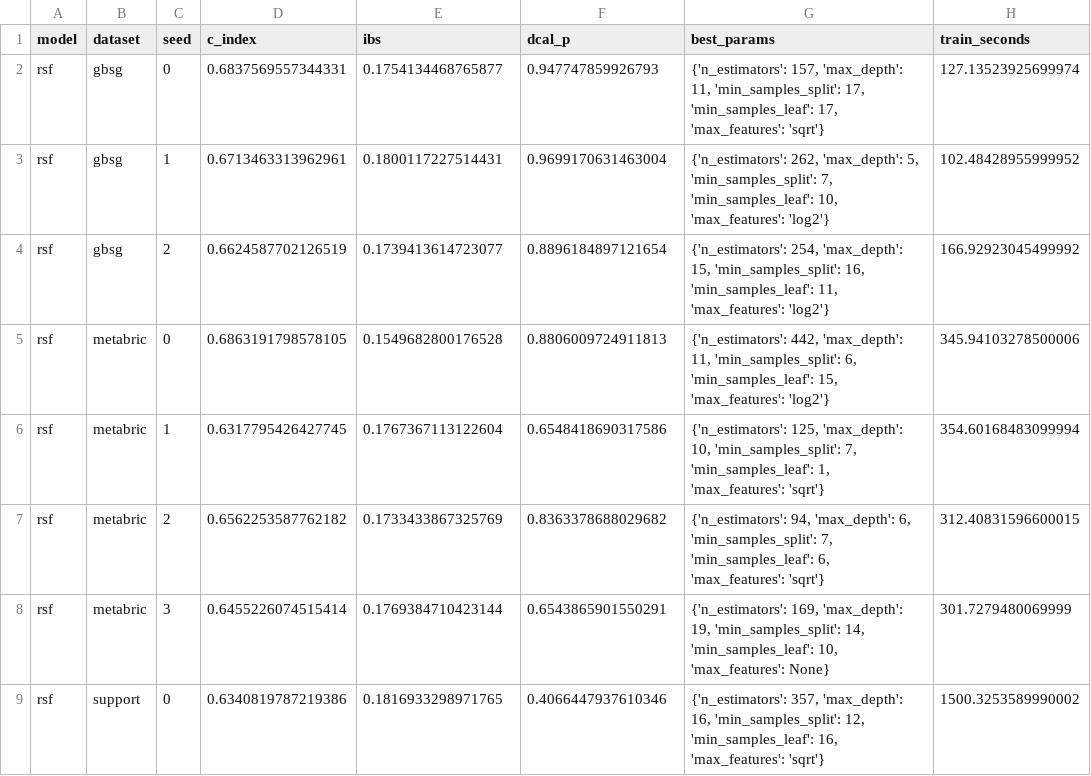
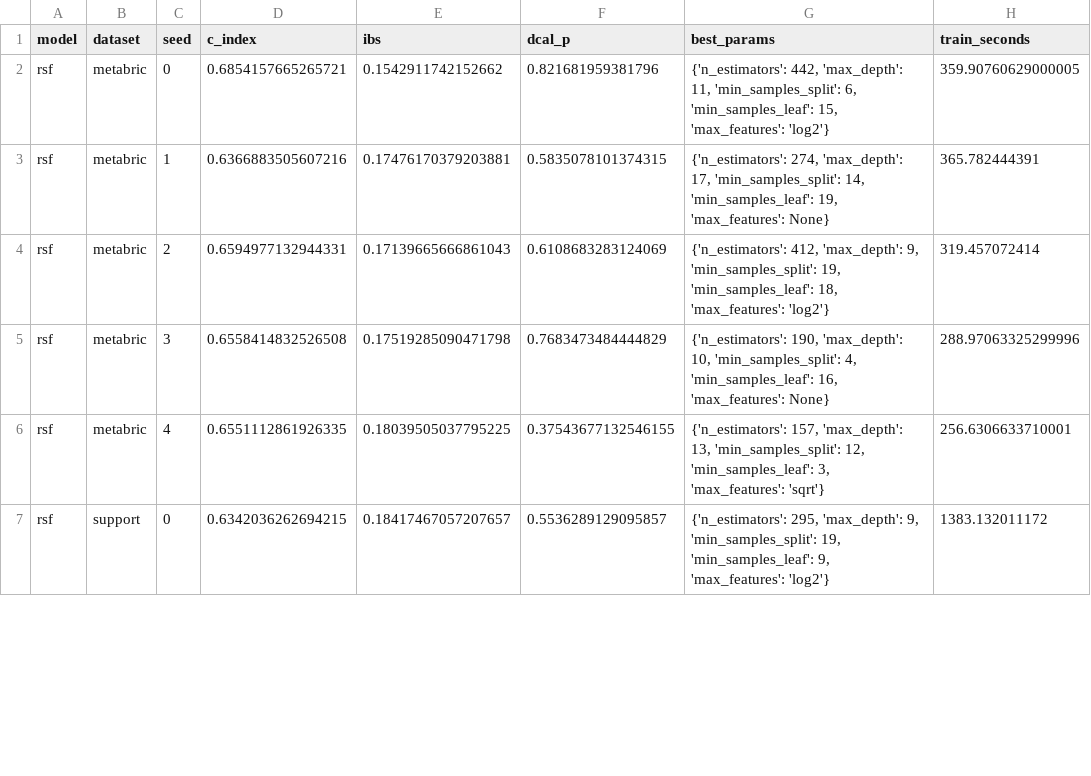
Before and after one commit to mtaimoorkhalid/rtds-fair-race, a CSV file: results/classic/rsf.csv, drawn as a sheet; only a part is shown; the diff covers the shown part only.

```diff
--- a/results/classic/rsf.csv
+++ b/results/classic/rsf.csv
@@ -1,9 +1,7 @@
 model,dataset,seed,c_index,ibs,dcal_p,best_params,train_seconds
-rsf,gbsg,0,0.6837569557344331,0.1754134468765877,0.947747859926793,"{'n_estimators': 157, 'max_depth': 11, 'min_samples_split': 17, 'min_samples_leaf': 17, 'max_features': 'sqrt'}",127.13523925699974
-rsf,gbsg,1,0.6713463313962961,0.1800117227514431,0.9699170631463004,"{'n_estimators': 262, 'max_depth': 5, 'min_samples_split': 7, 'min_samples_leaf': 10, 'max_features': 'log2'}",102.48428955999952
-rsf,gbsg,2,0.6624587702126519,0.1739413614723077,0.8896184897121654,"{'n_estimators': 254, 'max_depth': 15, 'min_samples_split': 16, 'min_samples_leaf': 11, 'max_features': 'log2'}",166.92923045499992
-rsf,metabric,0,0.6863191798578105,0.1549682800176528,0.8806009724911813,"{'n_estimators': 442, 'max_depth': 11, 'min_samples_split': 6, 'min_samples_leaf': 15, 'max_features': 'log2'}",345.94103278500006
-rsf,metabric,1,0.6317795426427745,0.1767367113122604,0.6548418690317586,"{'n_estimators': 125, 'max_depth': 10, 'min_samples_split': 7, 'min_samples_leaf': 1, 'max_features': 'sqrt'}",354.60168483099994
-rsf,metabric,2,0.6562253587762182,0.1733433867325769,0.8363378688029682,"{'n_estimators': 94, 'max_depth': 6, 'min_samples_split': 7, 'min_samples_leaf': 6, 'max_features': 'sqrt'}",312.40831596600015
-rsf,metabric,3,0.6455226074515414,0.1769384710423144,0.6543865901550291,"{'n_estimators': 169, 'max_depth': 19, 'min_samples_split': 14, 'min_samples_leaf': 10, 'max_features': None}",301.7279480069999
-rsf,support,0,0.6340819787219386,0.1816933298971765,0.4066447937610346,"{'n_estimators': 357, 'max_depth': 16, 'min_samples_split': 12, 'min_samples_leaf': 16, 'max_features': 'sqrt'}",1500.3253589990002
+rsf,metabric,0,0.6854157665265721,0.1542911742152662,0.821681959381796,"{'n_estimators': 442, 'max_depth': 11, 'min_samples_split': 6, 'min_samples_leaf': 15, 'max_features': 'log2'}",359.90760629000005
+rsf,metabric,1,0.6366883505607216,0.17476170379203881,0.5835078101374315,"{'n_estimators': 274, 'max_depth': 17, 'min_samples_split': 14, 'min_samples_leaf': 19, 'max_features': None}",365.782444391
+rsf,metabric,2,0.6594977132944331,0.17139665666861043,0.6108683283124069,"{'n_estimators': 412, 'max_depth': 9, 'min_samples_split': 19, 'min_samples_leaf': 18, 'max_features': 'log2'}",319.457072414
+rsf,metabric,3,0.6558414832526508,0.17519285090471798,0.7683473484444829,"{'n_estimators': 190, 'max_depth': 10, 'min_samples_split': 4, 'min_samples_leaf': 16, 'max_features': None}",288.97063325299996
+rsf,metabric,4,0.6551112861926335,0.18039505037795225,0.37543677132546155,"{'n_estimators': 157, 'max_depth': 13, 'min_samples_split': 12, 'min_samples_leaf': 3, 'max_features': 'sqrt'}",256.6306633710001
+rsf,support,0,0.6342036262694215,0.18417467057207657,0.5536289129095857,"{'n_estimators': 295, 'max_depth': 9, 'min_samples_split': 19, 'min_samples_leaf': 9, 'max_features': 'log2'}",1383.132011172
```
Also changed, not shown: 3 added rows, 1 removed row and 29 edited cells elsewhere in this file, results/summary_table.csv, 3 other files.
